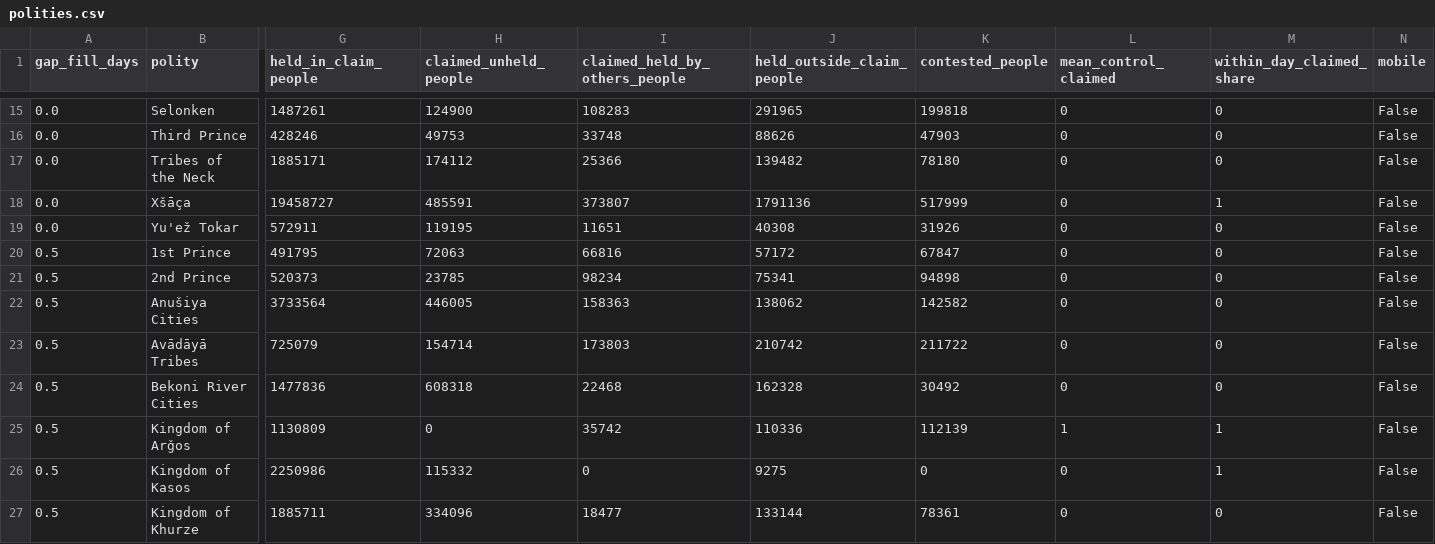
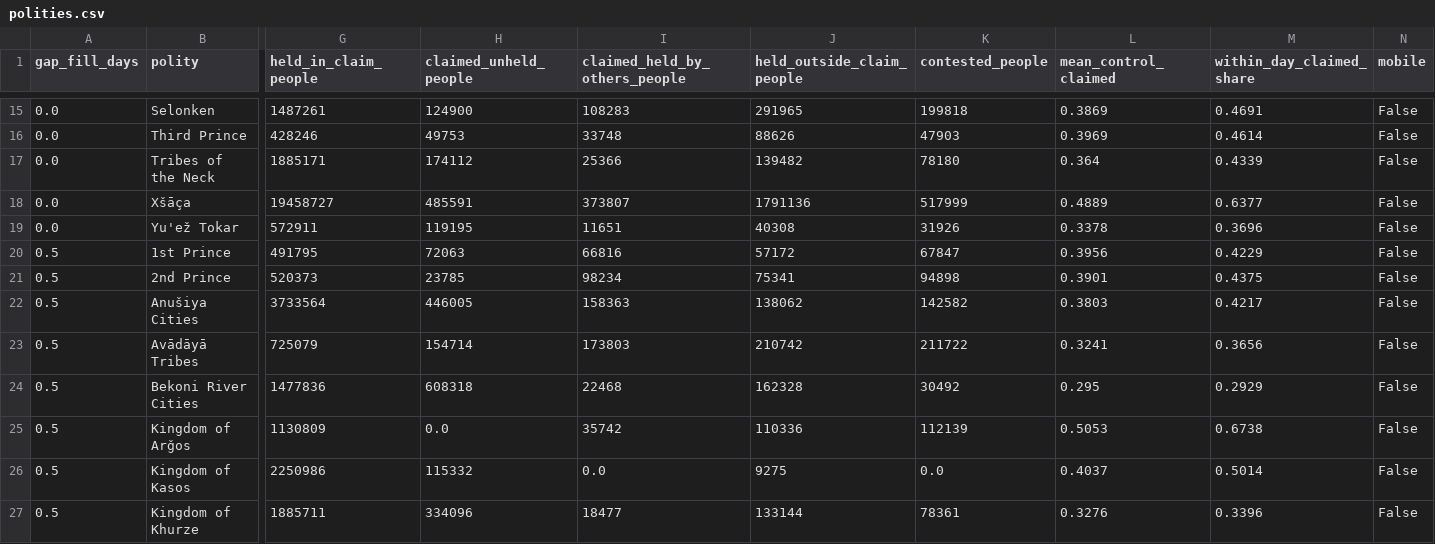
Before and after one commit to Anton2181/rotclimate, a CSV file: atlases/whittaker_fit/data/polities.csv, drawn as a sheet; only a part is shown, gaps mark what is left out; the diff covers the shown part only; the diff names each change by its address in the sheet, - before the commit and + after, or states it on an @@ line.

```diff
--- a/atlases/whittaker_fit/data/polities.csv
+++ b/atlases/whittaker_fit/data/polities.csv
-L15 (mean_control_claimed): 0
+L15 (mean_control_claimed): 0.3869
-M15 (within_day_claimed_share): 0
+M15 (within_day_claimed_share): 0.4691
-L16 (mean_control_claimed): 0
+L16 (mean_control_claimed): 0.3969
-M16 (within_day_claimed_share): 0
+M16 (within_day_claimed_share): 0.4614
-L17 (mean_control_claimed): 0
+L17 (mean_control_claimed): 0.364
-M17 (within_day_claimed_share): 0
+M17 (within_day_claimed_share): 0.4339
-L18 (mean_control_claimed): 0
+L18 (mean_control_claimed): 0.4889
-M18 (within_day_claimed_share): 1
+M18 (within_day_claimed_share): 0.6377
-L19 (mean_control_claimed): 0
+L19 (mean_control_claimed): 0.3378
-M19 (within_day_claimed_share): 0
+M19 (within_day_claimed_share): 0.3696
-L20 (mean_control_claimed): 0
+L20 (mean_control_claimed): 0.3956
-M20 (within_day_claimed_share): 0
+M20 (within_day_claimed_share): 0.4229
-L21 (mean_control_claimed): 0
+L21 (mean_control_claimed): 0.3901
-M21 (within_day_claimed_share): 0
+M21 (within_day_claimed_share): 0.4375
-L22 (mean_control_claimed): 0
+L22 (mean_control_claimed): 0.3803
-M22 (within_day_claimed_share): 0
+M22 (within_day_claimed_share): 0.4217
-L23 (mean_control_claimed): 0
+L23 (mean_control_claimed): 0.3241
-M23 (within_day_claimed_share): 0
+M23 (within_day_claimed_share): 0.3656
-L24 (mean_control_claimed): 0
+L24 (mean_control_claimed): 0.295
-M24 (within_day_claimed_share): 0
+M24 (within_day_claimed_share): 0.2929
-H25 (claimed_unheld_people): 0
+H25 (claimed_unheld_people): 0.0
-L25 (mean_control_claimed): 1
+L25 (mean_control_claimed): 0.5053
-M25 (within_day_claimed_share): 1
+M25 (within_day_claimed_share): 0.6738
-I26 (claimed_held_by_others_people): 0
+I26 (claimed_held_by_others_people): 0.0
-K26 (contested_people): 0
+K26 (contested_people): 0.0
-L26 (mean_control_claimed): 0
+L26 (mean_control_claimed): 0.4037
-M26 (within_day_claimed_share): 1
+M26 (within_day_claimed_share): 0.5014
-L27 (mean_control_claimed): 0
+L27 (mean_control_claimed): 0.3276
-M27 (within_day_claimed_share): 0
+M27 (within_day_claimed_share): 0.3396
```
Also changed, not shown: 149 edited cells elsewhere in this file, 3 other files.
